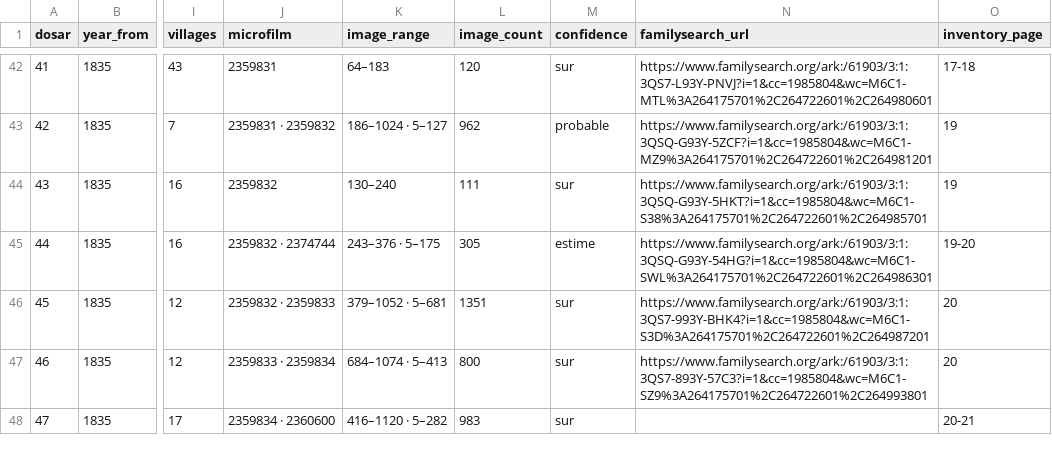
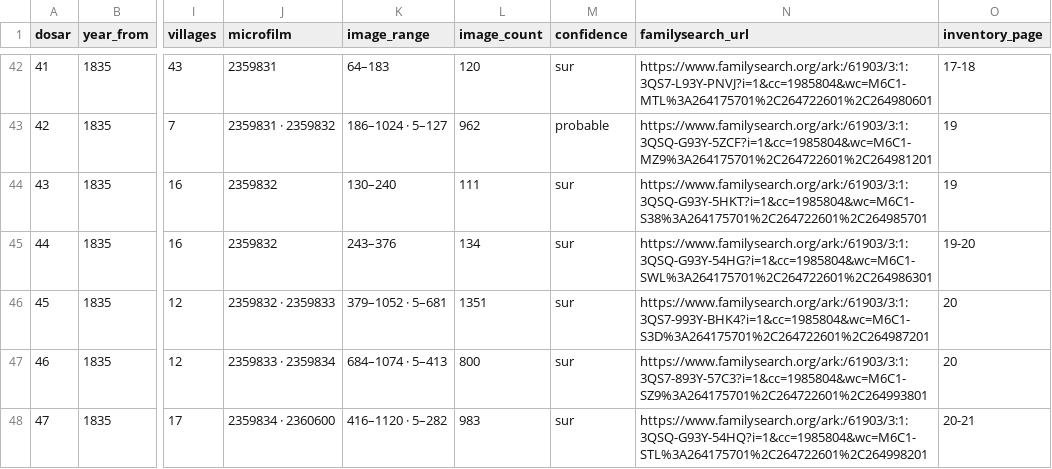
Before and after one commit to index-moldova-revision-lists/index-moldova-revision-lists.github.io, a CSV file: data/dossiers.csv, drawn as a sheet; only a part is shown, gaps mark what is left out; the diff covers the shown part only; the diff names each change by its address in the sheet, - before the commit and + after, or states it on an @@ line.

```diff
--- a/data/dossiers.csv
+++ b/data/dossiers.csv
-J45 (microfilm): 2359832 · 2374744
+J45 (microfilm): 2359832
-K45 (image_range): 243–376 · 5–175
+K45 (image_range): 243–376
-L45 (image_count): 305
+L45 (image_count): 134
-M45 (confidence): estime
+M45 (confidence): sur
-N48 (familysearch_url): (empty)
+N48 (familysearch_url): https://www.familysearch.org/ark:/61903/3:1:3QSQ-G93Y-54HQ?i=1&cc=1985804&wc=M6C1-STL%3A264175701%2C264722601%2C264998201
```
Also changed, not shown: 134 edited cells elsewhere in this file, 13 other files.
